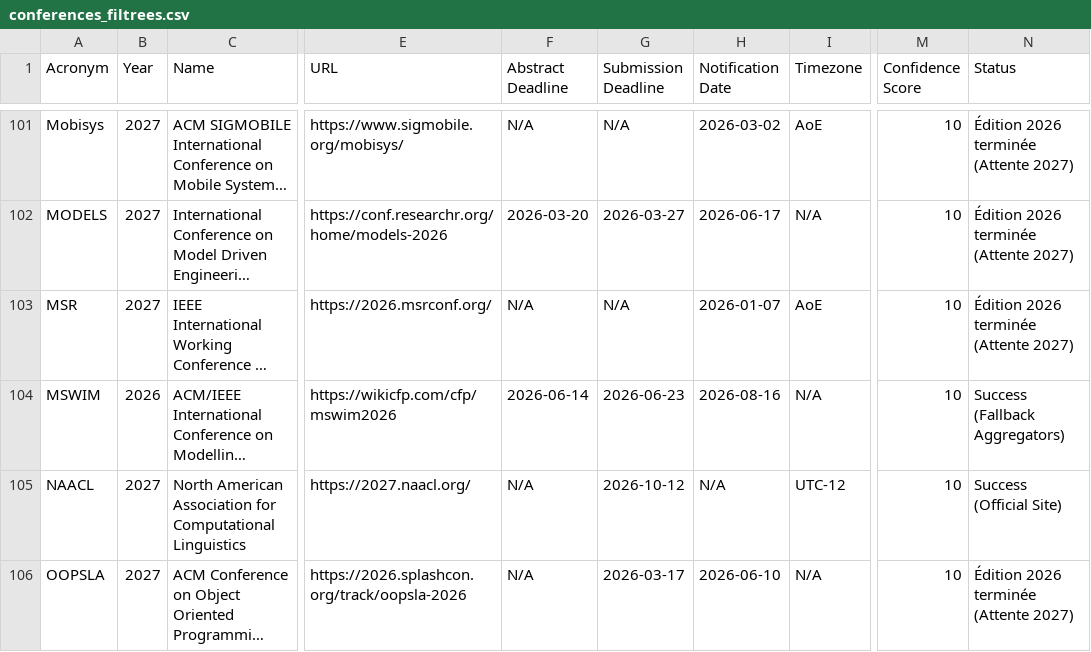
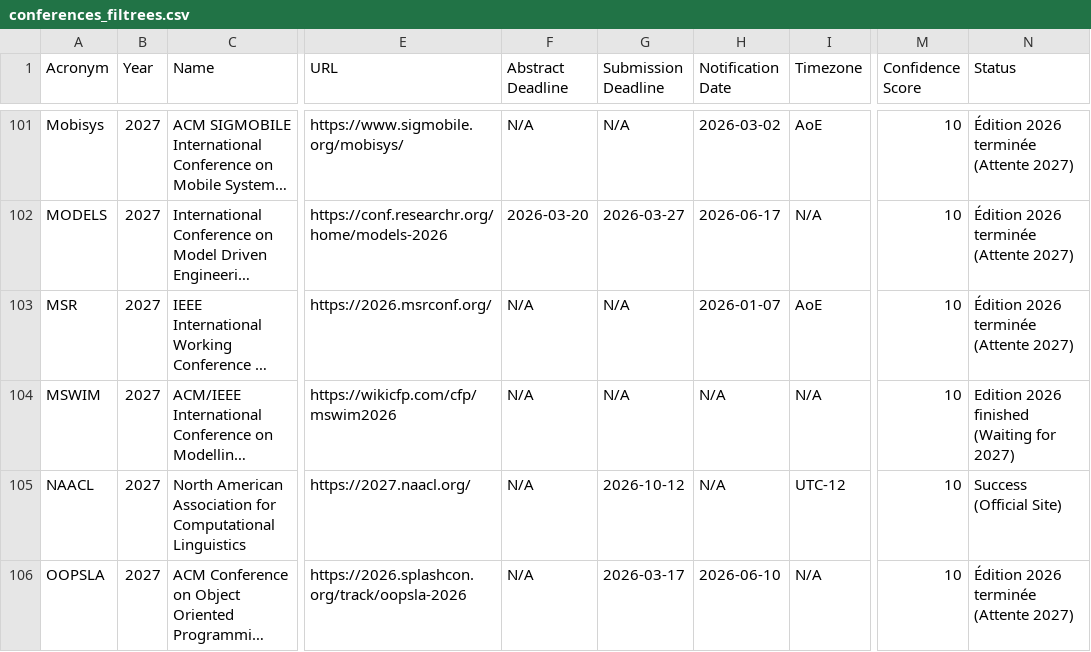
Before and after one commit to JohanPy/ICORESearch, a CSV file: conferences_filtrees.csv, drawn as a sheet; only a part is shown, gaps mark what is left out; long unchanged cells end in …; the diff covers the shown part only; the diff names each change by its address in the sheet, - before the commit and + after, or states it on an @@ line.

```diff
--- a/conferences_filtrees.csv
+++ b/conferences_filtrees.csv
-B104 (Year): 2026
+B104 (Year): 2027
-F104 (Abstract Deadline): 2026-06-14
+F104 (Abstract Deadline): N/A
-G104 (Submission Deadline): 2026-06-23
+G104 (Submission Deadline): N/A
-H104 (Notification Date): 2026-08-16
+H104 (Notification Date): N/A
-N104 (Status): Success (Fallback Aggregators)
+N104 (Status): Edition 2026 finished (Waiting for 2027)
```
Also changed, not shown: 21 edited cells elsewhere in this file, 1 other file.
